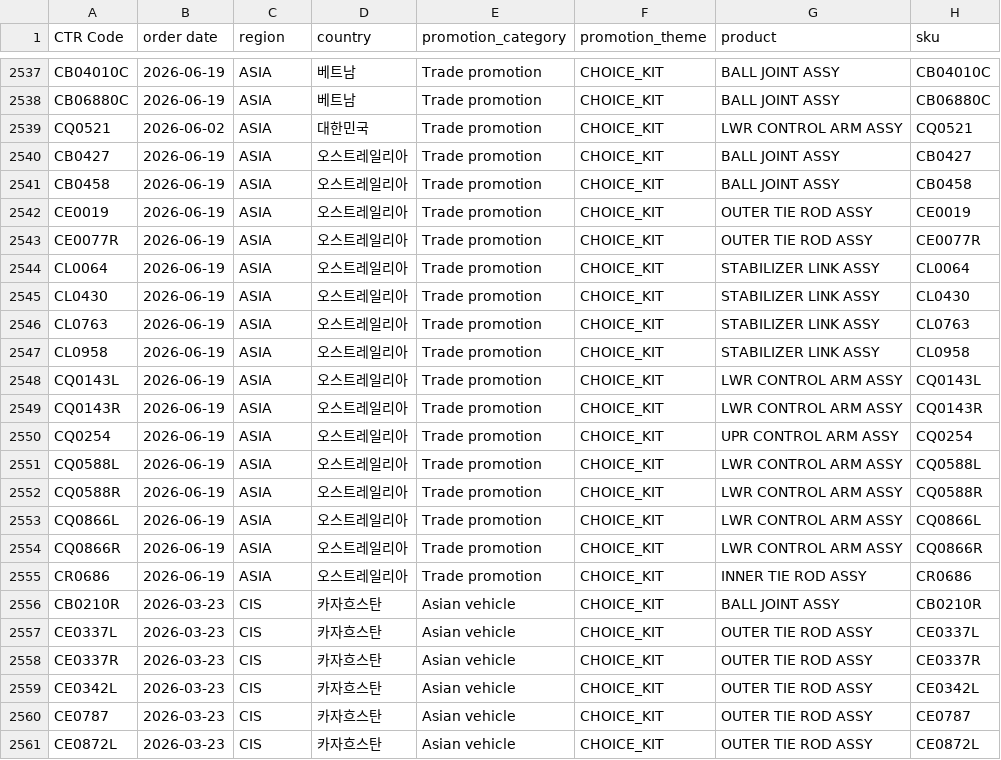
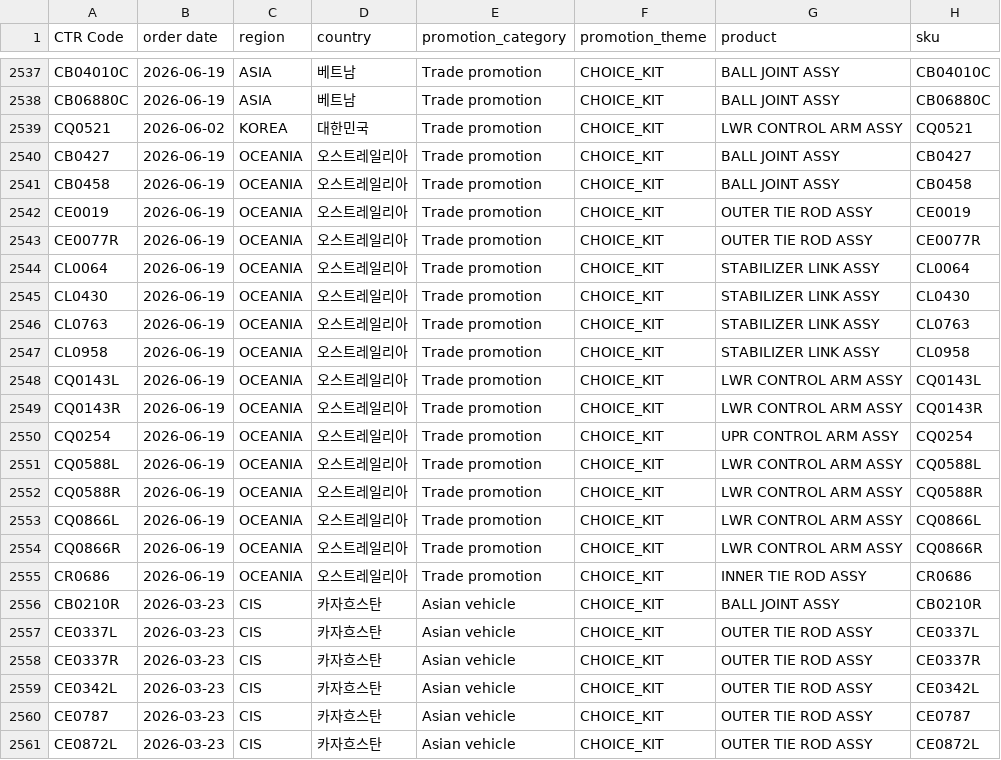
Before and after one commit to masterteamply-stack/choicekit-dashboard, a CSV file: orders.csv, drawn as a sheet; only a part is shown, gaps mark what is left out; the diff names each change by its address in the sheet, - before the commit and + after, or states it on an @@ line.

Commit message:
fix: 오스트레일리아→OCEANIA, 대한민국→KOREA region 교정 (Campaign Plan 국가 분류)

```diff
--- a/orders.csv
+++ b/orders.csv
-C2539 (region): ASIA
+C2539 (region): KOREA
-C2540:C2555 (region): ASIA
+C2540:C2555 (region): OCEANIA
```
